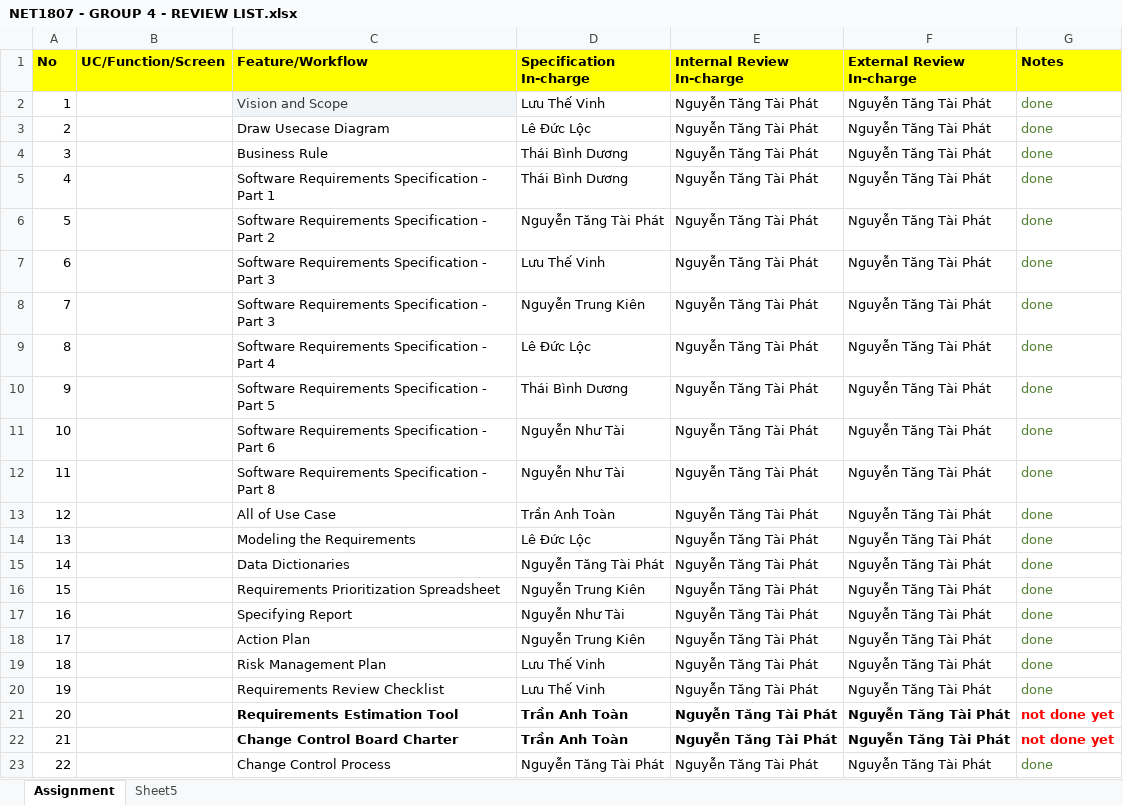
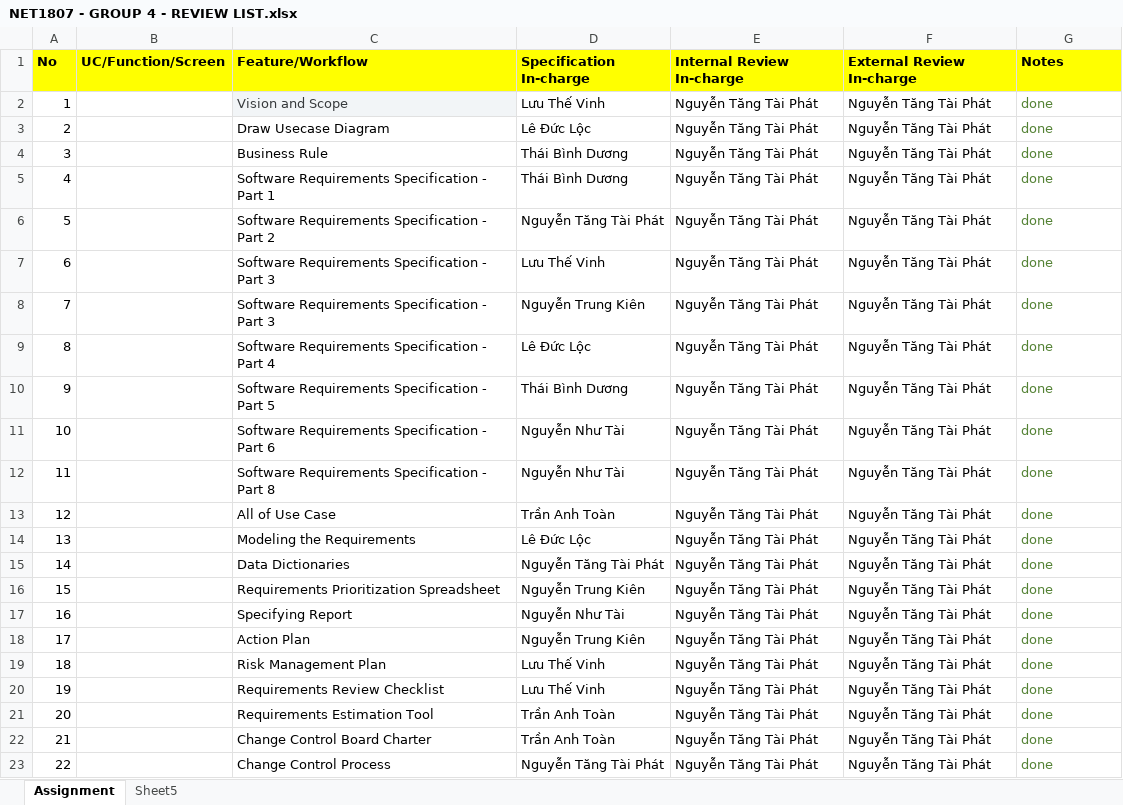
Before and after one commit to tykyfatkie/SWR302-SU23-GROUP4, an Excel workbook: NET1807 - GROUP 4 - REVIEW LIST.xlsx, sheet Assignment, drawn as a sheet; values as stored, in another font and other column widths than the file's, no borders; the diff names each change by its address in the sheet, - before the commit and + after, or states it on an @@ line.

```diff
--- a/NET1807 - GROUP 4 - REVIEW LIST.xlsx (sheet Assignment)
+++ b/NET1807 - GROUP 4 - REVIEW LIST.xlsx (sheet Assignment)
-C21:G22 bold: on
+C21:G22 bold: off
-G21:G22 (Notes): not done yet
+G21:G22 (Notes): done
-G21:G22 text colour: #FF0000
+G21:G22 text colour: #548235
```
Also changed, not shown: 4 other files.
